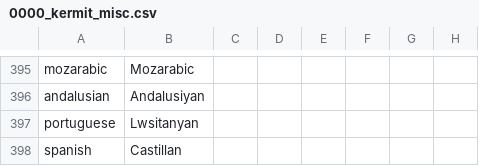
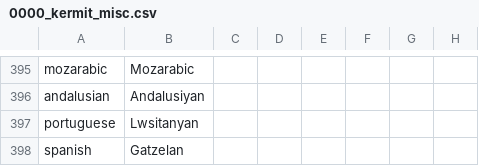
Before and after one commit to Kermit-larp/kermit-mod, a CSV file: kermit/localisation/0000_kermit_misc.csv, drawn as a sheet; only a part is shown, gaps mark what is left out; the diff names each change by its address in the sheet, - before the commit and + after, or states it on an @@ line.

```diff
--- a/kermit/localisation/0000_kermit_misc.csv
+++ b/kermit/localisation/0000_kermit_misc.csv
-B398: Castillan
+B398: Gatzelan
```
Also changed, not shown: 17 other files.
